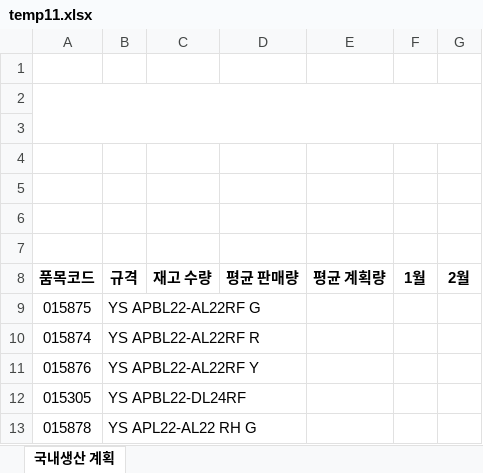
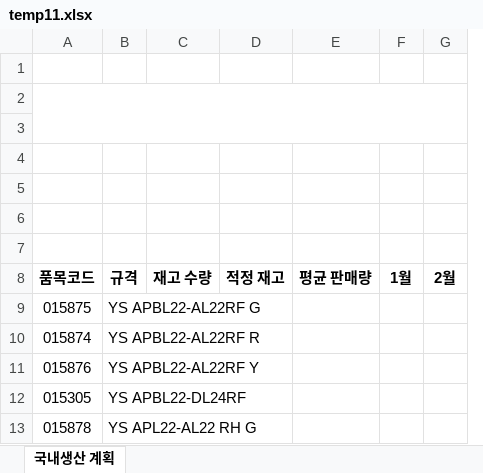
Before and after one commit to bschoi-4126/plan, an Excel workbook: data/temp11.xlsx, sheet 국내생산 계획, drawn as a sheet; only a part is shown; values as stored, in another font and other column widths than the file's, no borders; removed rows and columns are numbered as before the commit, all else as after; the diff names each change by its address in the sheet, - before the commit and + after, or states it on an @@ line.

Commit message:
Add files via upload

```diff
--- a/data/temp11.xlsx (sheet 국내생산 계획)
+++ b/data/temp11.xlsx (sheet 국내생산 계획)
+column D, row 8: 적정 재고
-column E, row 8: 평균 계획량
```
